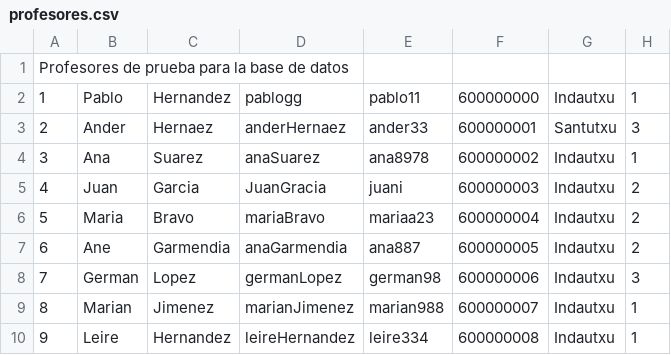
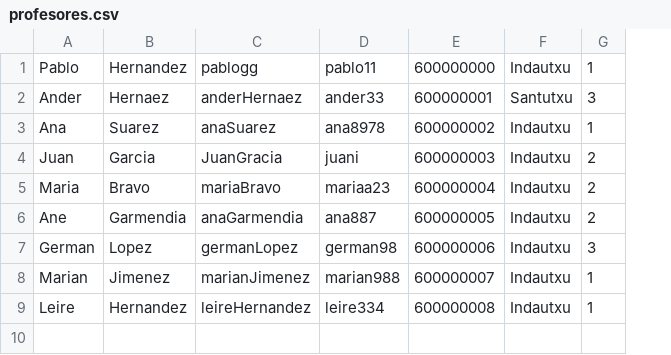
Before and after one commit to ImanolSuarez/Deustdance, a CSV file: deustDance/resources/profesores.csv, drawn as a sheet; removed rows and columns are numbered as before the commit, all else as after; the diff names each change by its address in the sheet, - before the commit and + after, or states it on an @@ line.

```diff
--- a/deustDance/resources/profesores.csv
+++ b/deustDance/resources/profesores.csv
-column A, rows 2-10: 1 | 2 | 3 | 4 | 5 | 6 | 7 | 8 | 9
-row 1: Profesores de prueba para la base de datos
```
Also changed, not shown: deustDance/resources/alumnos.csv, 9 other files.
